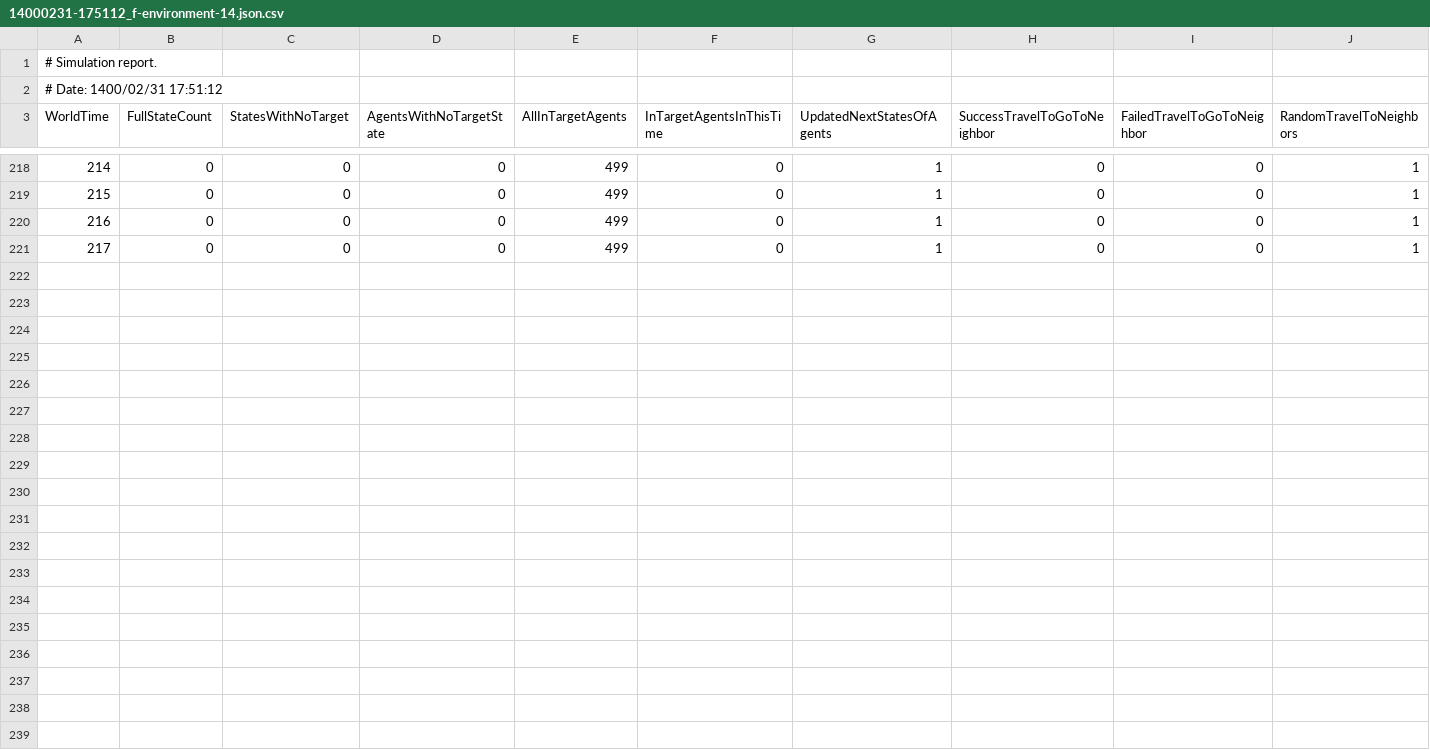
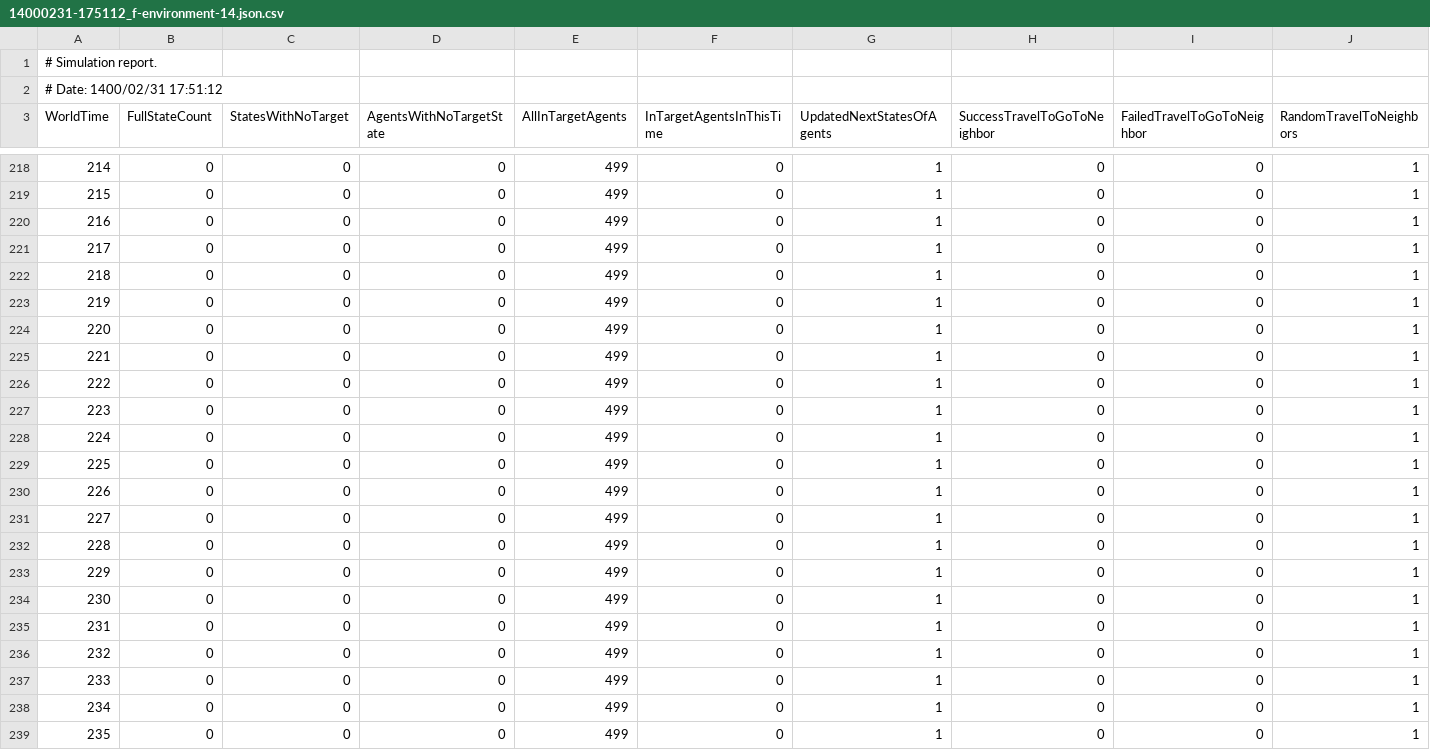
Before and after one commit to msd163/ASSOCIATE, a CSV file: statistics/14000231-175112_f-environment-14.json.csv, drawn as a sheet; only a part is shown, gaps mark what is left out; rows hold the shown columns only; the diff names each change by its address in the sheet, - before the commit and + after, or states it on an @@ line.

```diff
--- a/statistics/14000231-175112_f-environment-14.json.csv
+++ b/statistics/14000231-175112_f-environment-14.json.csv
+row 222: 218 | 0 | 0 | 0 | 499 | 0 | 1 | 0 | 0 | 1
+row 223: 219 | 0 | 0 | 0 | 499 | 0 | 1 | 0 | 0 | 1
+row 224: 220 | 0 | 0 | 0 | 499 | 0 | 1 | 0 | 0 | 1
+row 225: 221 | 0 | 0 | 0 | 499 | 0 | 1 | 0 | 0 | 1
+row 226: 222 | 0 | 0 | 0 | 499 | 0 | 1 | 0 | 0 | 1
+row 227: 223 | 0 | 0 | 0 | 499 | 0 | 1 | 0 | 0 | 1
+row 228: 224 | 0 | 0 | 0 | 499 | 0 | 1 | 0 | 0 | 1
+row 229: 225 | 0 | 0 | 0 | 499 | 0 | 1 | 0 | 0 | 1
+row 230: 226 | 0 | 0 | 0 | 499 | 0 | 1 | 0 | 0 | 1
+row 231: 227 | 0 | 0 | 0 | 499 | 0 | 1 | 0 | 0 | 1
+row 232: 228 | 0 | 0 | 0 | 499 | 0 | 1 | 0 | 0 | 1
+row 233: 229 | 0 | 0 | 0 | 499 | 0 | 1 | 0 | 0 | 1
+row 234: 230 | 0 | 0 | 0 | 499 | 0 | 1 | 0 | 0 | 1
+row 235: 231 | 0 | 0 | 0 | 499 | 0 | 1 | 0 | 0 | 1
+row 236: 232 | 0 | 0 | 0 | 499 | 0 | 1 | 0 | 0 | 1
+row 237: 233 | 0 | 0 | 0 | 499 | 0 | 1 | 0 | 0 | 1
+row 238: 234 | 0 | 0 | 0 | 499 | 0 | 1 | 0 | 0 | 1
+row 239: 235 | 0 | 0 | 0 | 499 | 0 | 1 | 0 | 0 | 1
```
Also changed, not shown: 14 other files.
